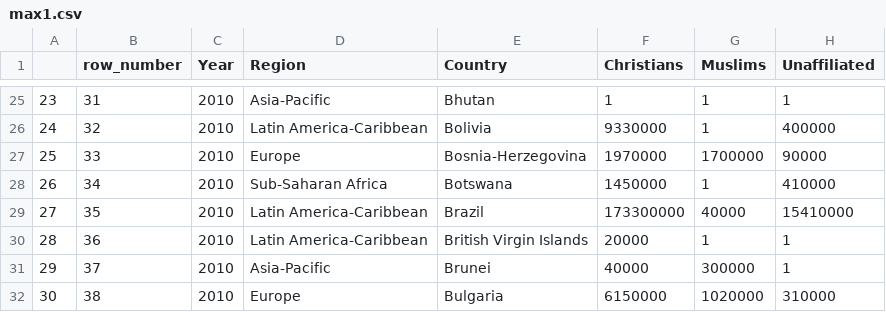
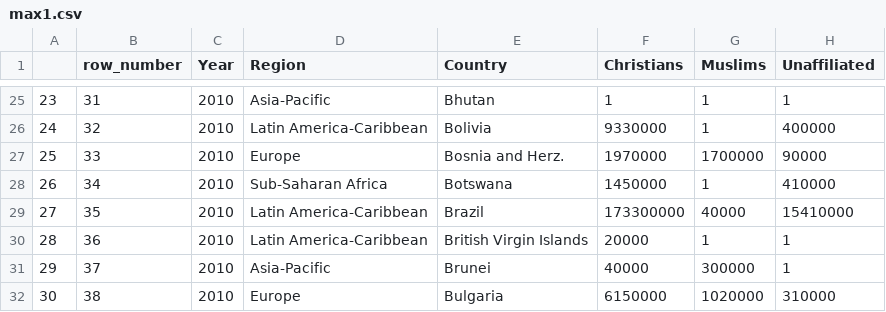
Before and after one commit to madmalewolf/stat-open-, a CSV file: max1.csv, drawn as a sheet; only a part is shown, gaps mark what is left out; the diff names each change by its address in the sheet, - before the commit and + after, or states it on an @@ line.

Commit message:
Update max1.csv

```diff
--- a/max1.csv
+++ b/max1.csv
-E27 (Country): Bosnia-Herzegovina
+E27 (Country): Bosnia and Herz.
```
